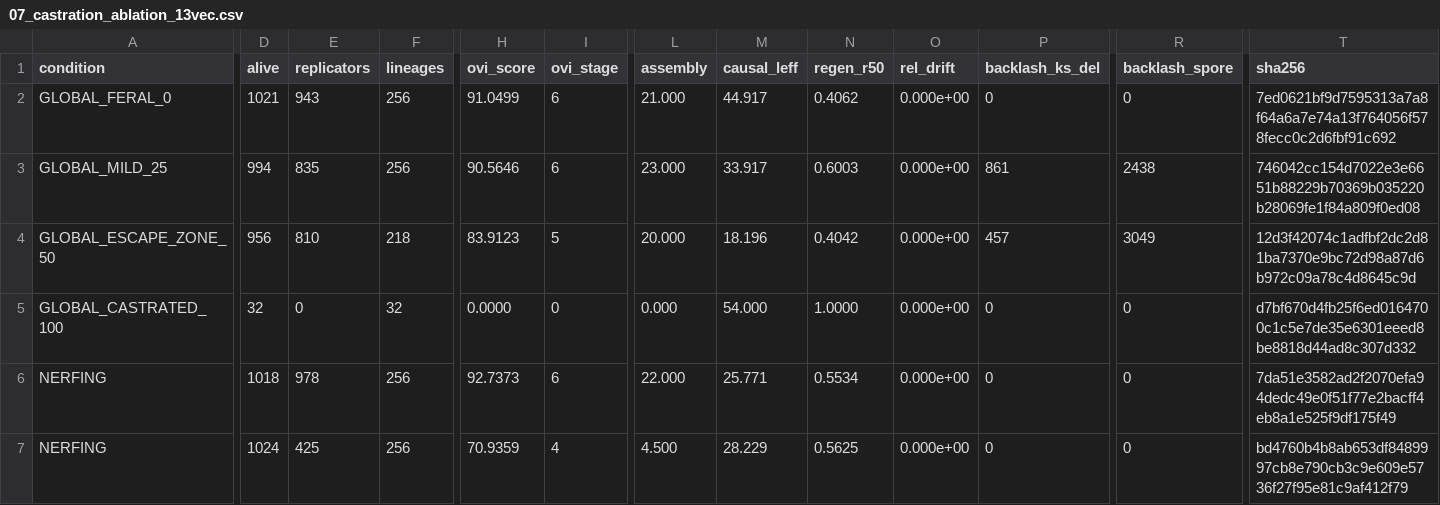
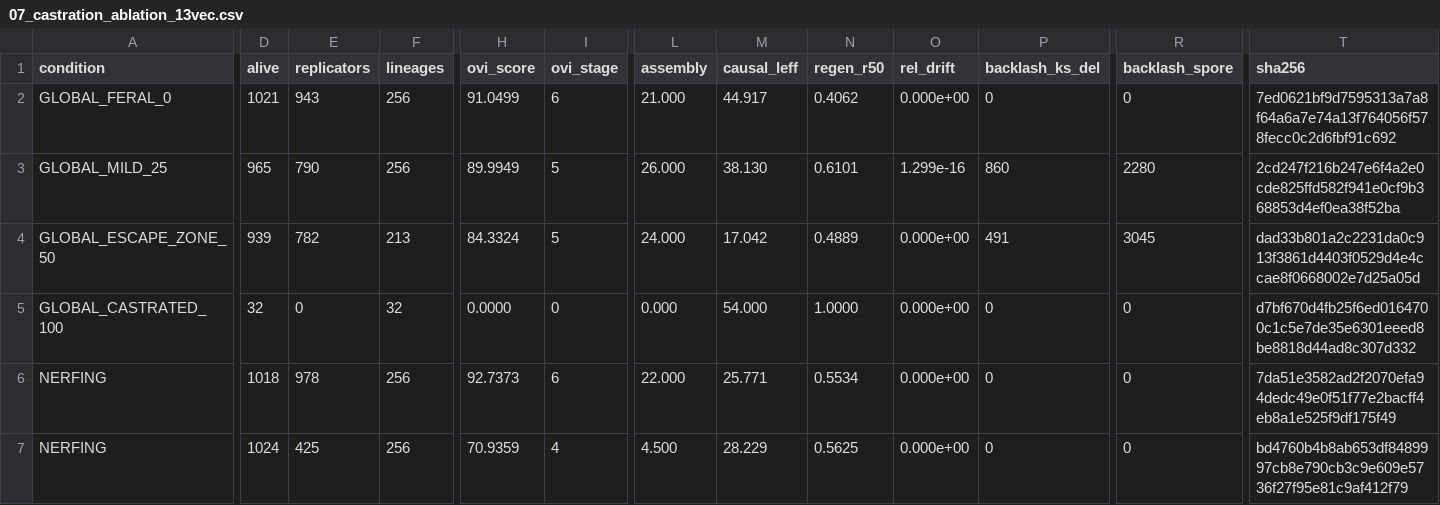
Before and after one commit to 0thernes/autophage, a CSV file: results/07_castration_ablation_13vec.csv, drawn as a sheet; only a part is shown, gaps mark what is left out; the diff covers the shown part only; the diff names each change by its address in the sheet, - before the commit and + after, or states it on an @@ line.

```diff
--- a/results/07_castration_ablation_13vec.csv
+++ b/results/07_castration_ablation_13vec.csv
-D3 (alive): 994
+D3 (alive): 965
-E3 (replicators): 835
+E3 (replicators): 790
-H3 (ovi_score): 90.5646
+H3 (ovi_score): 89.9949
-I3 (ovi_stage): 6
+I3 (ovi_stage): 5
-L3 (assembly): 23.000
+L3 (assembly): 26.000
-M3 (causal_leff): 33.917
+M3 (causal_leff): 38.130
-N3 (regen_r50): 0.6003
+N3 (regen_r50): 0.6101
-O3 (rel_drift): 0.000e+00
+O3 (rel_drift): 1.299e-16
-P3 (backlash_ks_del): 861
+P3 (backlash_ks_del): 860
-R3 (backlash_spore): 2438
+R3 (backlash_spore): 2280
-T3 (sha256): 746042cc154d7022e3e6651b88229b70369b035220b28069fe1f84a809f0ed08
+T3 (sha256): 2cd247f216b247e6f4a2e0cde825ffd582f941e0cf9b368853d4ef0ea38f52ba
-D4 (alive): 956
+D4 (alive): 939
-E4 (replicators): 810
+E4 (replicators): 782
-F4 (lineages): 218
+F4 (lineages): 213
-H4 (ovi_score): 83.9123
+H4 (ovi_score): 84.3324
-L4 (assembly): 20.000
+L4 (assembly): 24.000
-M4 (causal_leff): 18.196
+M4 (causal_leff): 17.042
-N4 (regen_r50): 0.4042
+N4 (regen_r50): 0.4889
-P4 (backlash_ks_del): 457
+P4 (backlash_ks_del): 491
-R4 (backlash_spore): 3049
+R4 (backlash_spore): 3045
-T4 (sha256): 12d3f42074c1adfbf2dc2d81ba7370e9bc72d98a87d6b972c09a78c4d8645c9d
+T4 (sha256): dad33b801a2c2231da0c913f3861d4403f0529d4e4ccae8f0668002e7d25a05d
```
Also changed, not shown: 75 edited cells elsewhere in this file, 4 other files.
